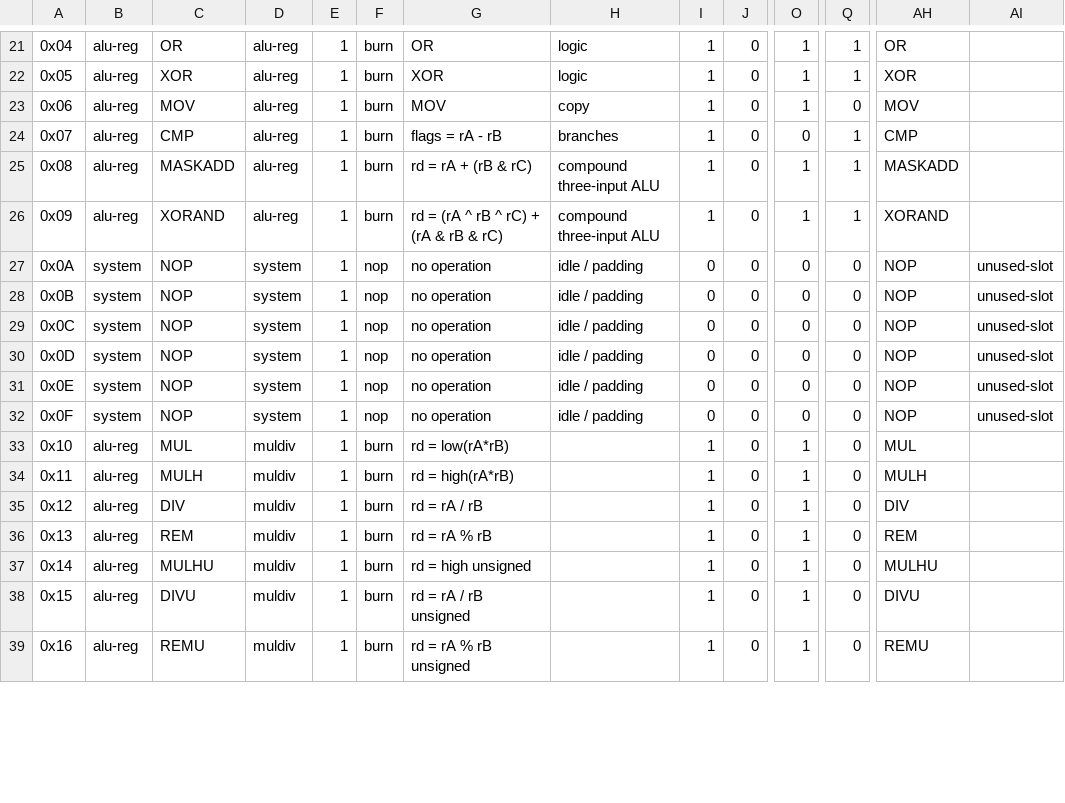
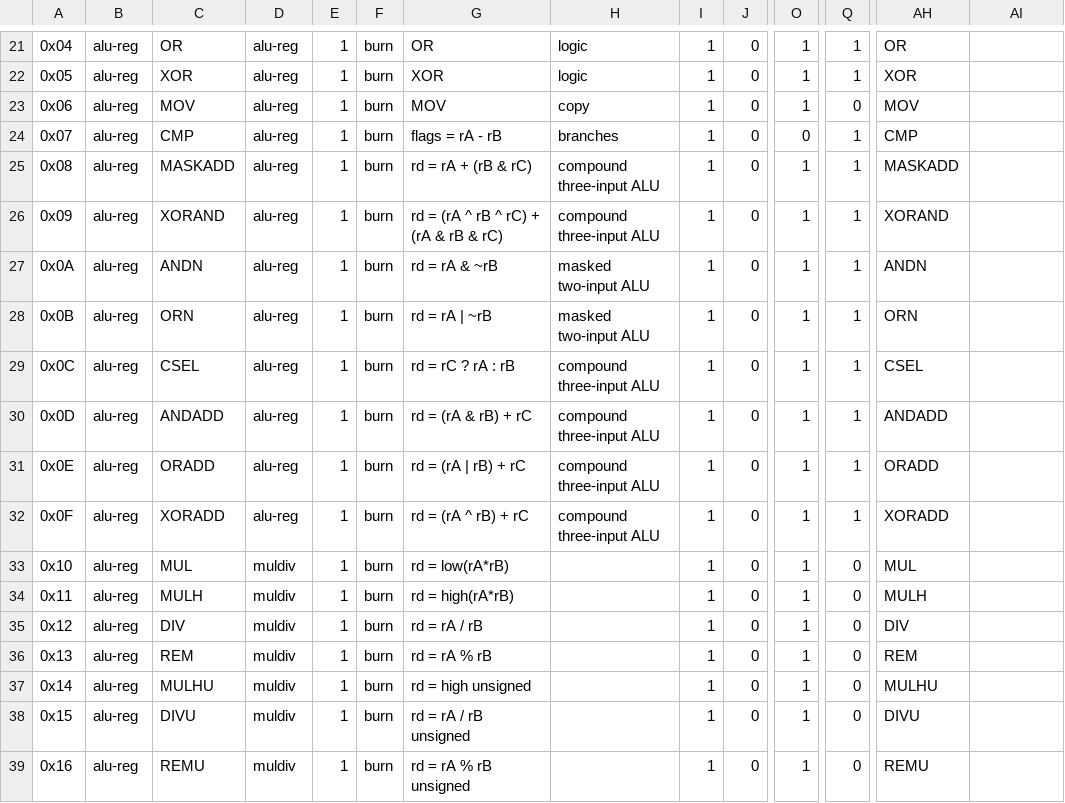
Before and after one commit to tmarhguy/tomato, a CSV file: docs/isa/tomato.v1.csv, drawn as a sheet; only a part is shown, gaps mark what is left out; the diff covers the shown part only; the diff names each change by its address in the sheet, - before the commit and + after, or states it on an @@ line.

Commit message:
docs(isa): count 61 burned opcodes
The CSV and README have to match the generator so the burn list is the authority, not an old 52-opcode badge.

```diff
--- a/docs/isa/tomato.v1.csv
+++ b/docs/isa/tomato.v1.csv
-B27:B32: system
+B27:B32: alu-reg
-C27: NOP
+C27: ANDN
-D27:D32: system
+D27:D32: alu-reg
-F27:F32: nop
+F27:F32: burn
-G27: no operation
+G27: rd = rA & ~rB
-H27:H28: idle / padding
+H27:H28: masked two-input ALU
-I27:I32: 0
+I27:I32: 1
-O27:O32: 0
+O27:O32: 1
-Q27:Q32: 0
+Q27:Q32: 1
-AH27: NOP
+AH27: ANDN
-AI27:AI32: unused-slot
+AI27:AI32: (empty)
-C28: NOP
+C28: ORN
-G28: no operation
+G28: rd = rA | ~rB
-AH28: NOP
+AH28: ORN
-C29: NOP
+C29: CSEL
-G29: no operation
+G29: rd = rC ? rA : rB
-H29:H32: idle / padding
+H29:H32: compound three-input ALU
-AH29: NOP
+AH29: CSEL
-C30: NOP
+C30: ANDADD
-G30: no operation
+G30: rd = (rA & rB) + rC
-AH30: NOP
+AH30: ANDADD
-C31: NOP
+C31: ORADD
-G31: no operation
+G31: rd = (rA | rB) + rC
-AH31: NOP
+AH31: ORADD
-C32: NOP
+C32: XORADD
-G32: no operation
+G32: rd = (rA ^ rB) + rC
-AH32: NOP
+AH32: XORADD
```
Also changed, not shown: 33 edited cells elsewhere in this file, 1 other file.
